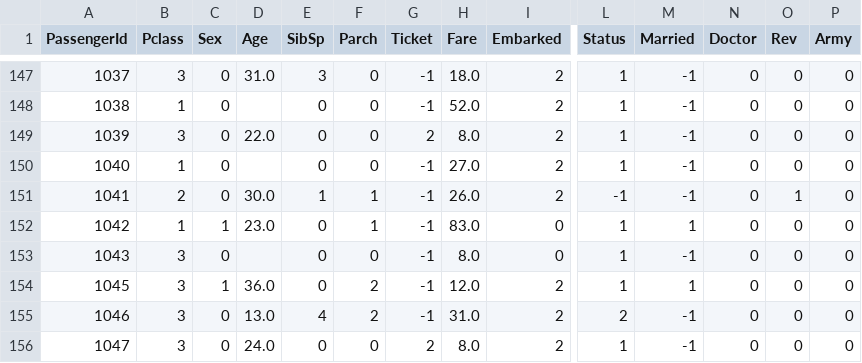
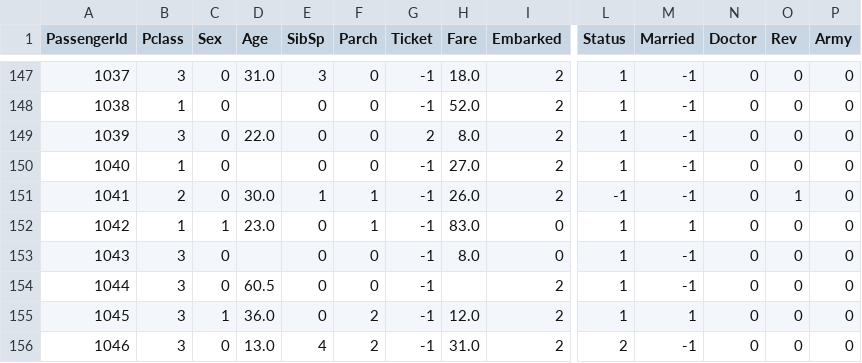
Before and after one commit to kobayashiharuto/GBDT_titanic, a CSV file: data_treated/test.csv, drawn as a sheet; only a part is shown, gaps mark what is left out; the shorter side is filled out with more unchanged rows; rows hold the shown columns only; the diff names each change by its address in the sheet, - before the commit and + after, or states it on an @@ line.

```diff
--- a/data_treated/test.csv
+++ b/data_treated/test.csv
+row 154: 1044 | 3 | 0 | 60.5 | 0 | 0 | -1 |  | 2 | 1 | -1 | 0 | 0 | 0
```
Also changed, not shown: 7 other files.
